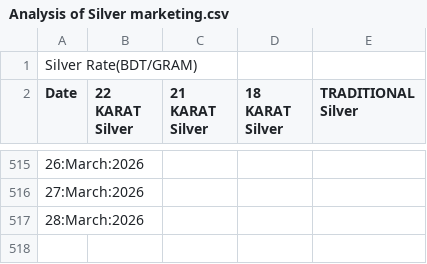
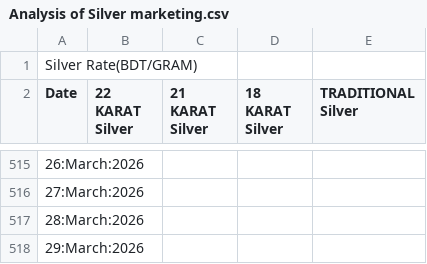
Before and after one commit to niaz86/Silver_Gold_price, a CSV file: Analysis of Silver marketing.csv, drawn as a sheet; only a part is shown, gaps mark what is left out; the diff names each change by its address in the sheet, - before the commit and + after, or states it on an @@ line.

```diff
--- a/Analysis of Silver marketing.csv
+++ b/Analysis of Silver marketing.csv
+row 518: 29:March:2026
```
Also changed, not shown: Analysis of Gold marketing.csv.
